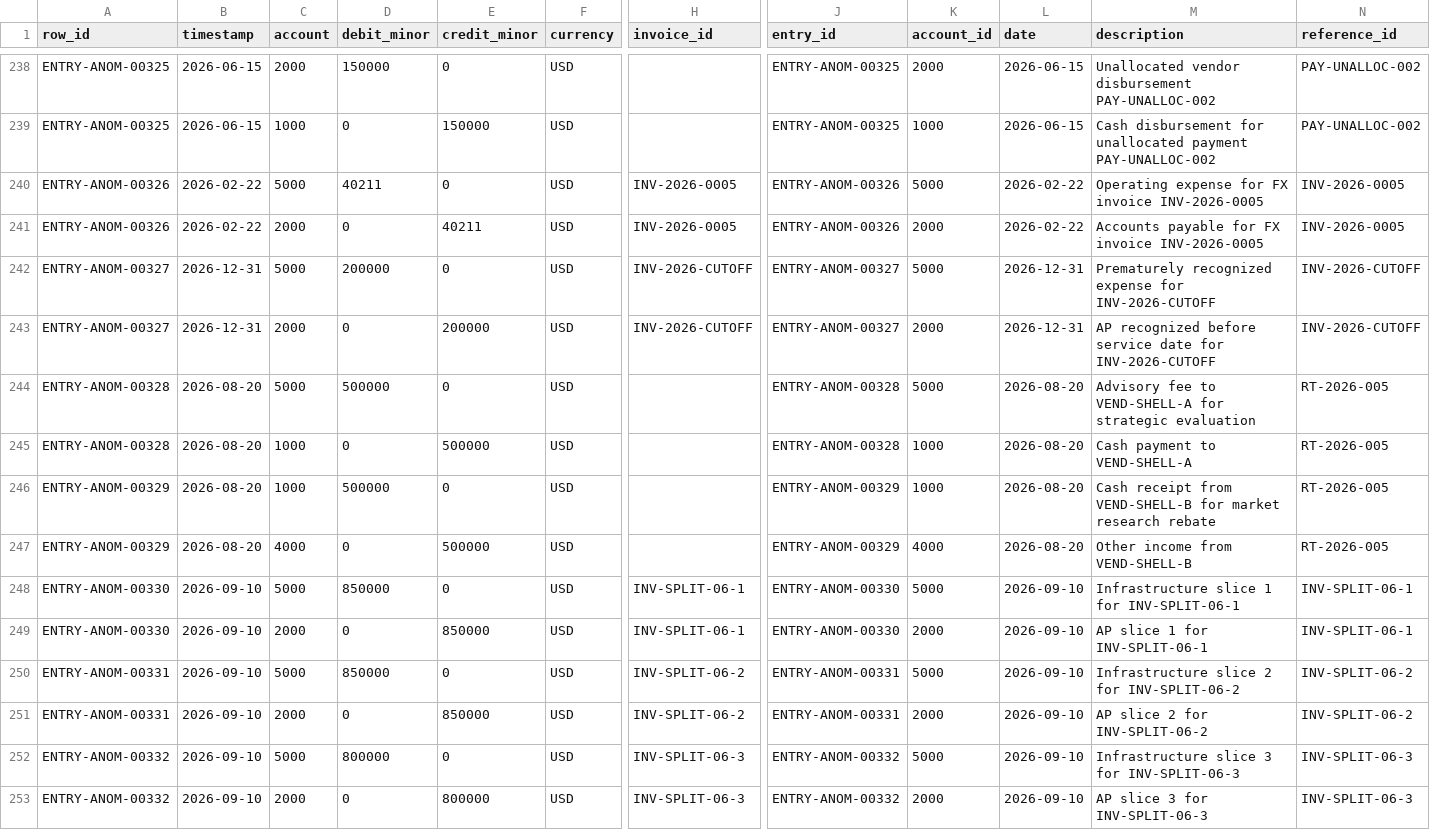
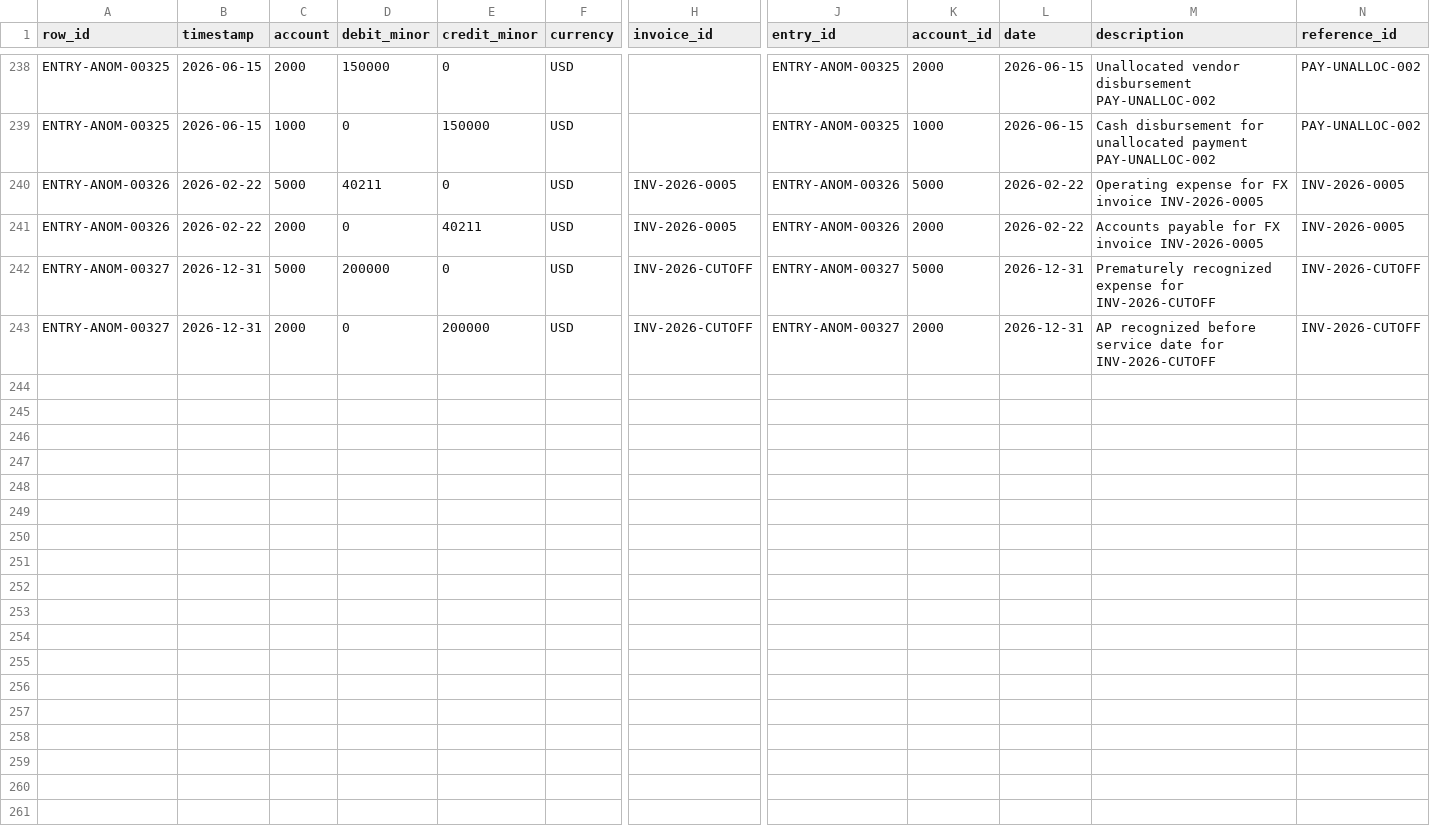
Before and after one commit to Tasel1/fin-audit-gym, a CSV file: data/dev/ep_003/ledger.csv, drawn as a sheet; only a part is shown, gaps mark what is left out; rows hold the shown columns only; the diff names each change by its address in the sheet, - before the commit and + after, or states it on an @@ line.

```diff
--- a/data/dev/ep_003/ledger.csv
+++ b/data/dev/ep_003/ledger.csv
-row 244: ENTRY-ANOM-00328 | 2026-08-20 | 5000 | 500000 | 0 | USD |  | ENTRY-ANOM-00328 | 5000 | 2026-08-20 | Advisory fee to VEND-SHELL-A for strategic evaluation | RT-2026-005
-row 245: ENTRY-ANOM-00328 | 2026-08-20 | 1000 | 0 | 500000 | USD |  | ENTRY-ANOM-00328 | 1000 | 2026-08-20 | Cash payment to VEND-SHELL-A | RT-2026-005
-row 246: ENTRY-ANOM-00329 | 2026-08-20 | 1000 | 500000 | 0 | USD |  | ENTRY-ANOM-00329 | 1000 | 2026-08-20 | Cash receipt from VEND-SHELL-B for market research rebate | RT-2026-005
-row 247: ENTRY-ANOM-00329 | 2026-08-20 | 4000 | 0 | 500000 | USD |  | ENTRY-ANOM-00329 | 4000 | 2026-08-20 | Other income from VEND-SHELL-B | RT-2026-005
-row 248: ENTRY-ANOM-00330 | 2026-09-10 | 5000 | 850000 | 0 | USD | INV-SPLIT-06-1 | ENTRY-ANOM-00330 | 5000 | 2026-09-10 | Infrastructure slice 1 for INV-SPLIT-06-1 | INV-SPLIT-06-1
-row 249: ENTRY-ANOM-00330 | 2026-09-10 | 2000 | 0 | 850000 | USD | INV-SPLIT-06-1 | ENTRY-ANOM-00330 | 2000 | 2026-09-10 | AP slice 1 for INV-SPLIT-06-1 | INV-SPLIT-06-1
-row 250: ENTRY-ANOM-00331 | 2026-09-10 | 5000 | 850000 | 0 | USD | INV-SPLIT-06-2 | ENTRY-ANOM-00331 | 5000 | 2026-09-10 | Infrastructure slice 2 for INV-SPLIT-06-2 | INV-SPLIT-06-2
-row 251: ENTRY-ANOM-00331 | 2026-09-10 | 2000 | 0 | 850000 | USD | INV-SPLIT-06-2 | ENTRY-ANOM-00331 | 2000 | 2026-09-10 | AP slice 2 for INV-SPLIT-06-2 | INV-SPLIT-06-2
-row 252: ENTRY-ANOM-00332 | 2026-09-10 | 5000 | 800000 | 0 | USD | INV-SPLIT-06-3 | ENTRY-ANOM-00332 | 5000 | 2026-09-10 | Infrastructure slice 3 for INV-SPLIT-06-3 | INV-SPLIT-06-3
-row 253: ENTRY-ANOM-00332 | 2026-09-10 | 2000 | 0 | 800000 | USD | INV-SPLIT-06-3 | ENTRY-ANOM-00332 | 2000 | 2026-09-10 | AP slice 3 for INV-SPLIT-06-3 | INV-SPLIT-06-3
```
Also changed, not shown: data/dev/ep_001/ledger.csv, data/dev/ep_002/ledger.csv, 45 other files.
